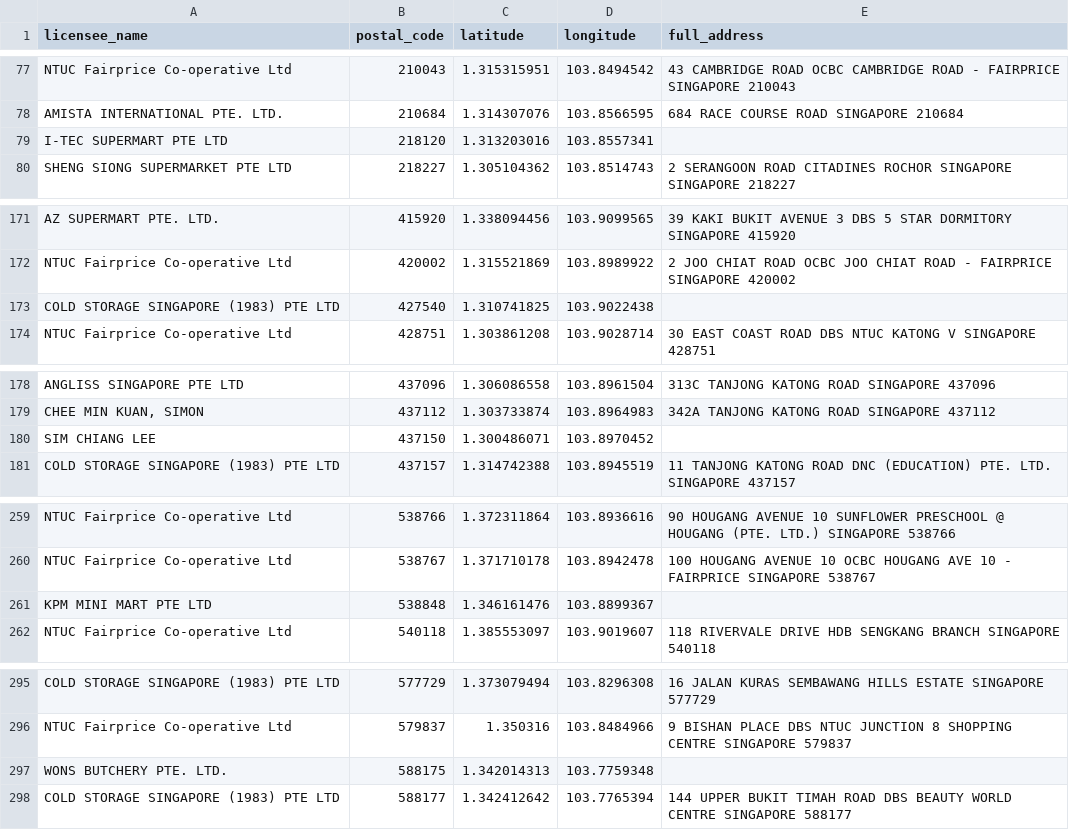
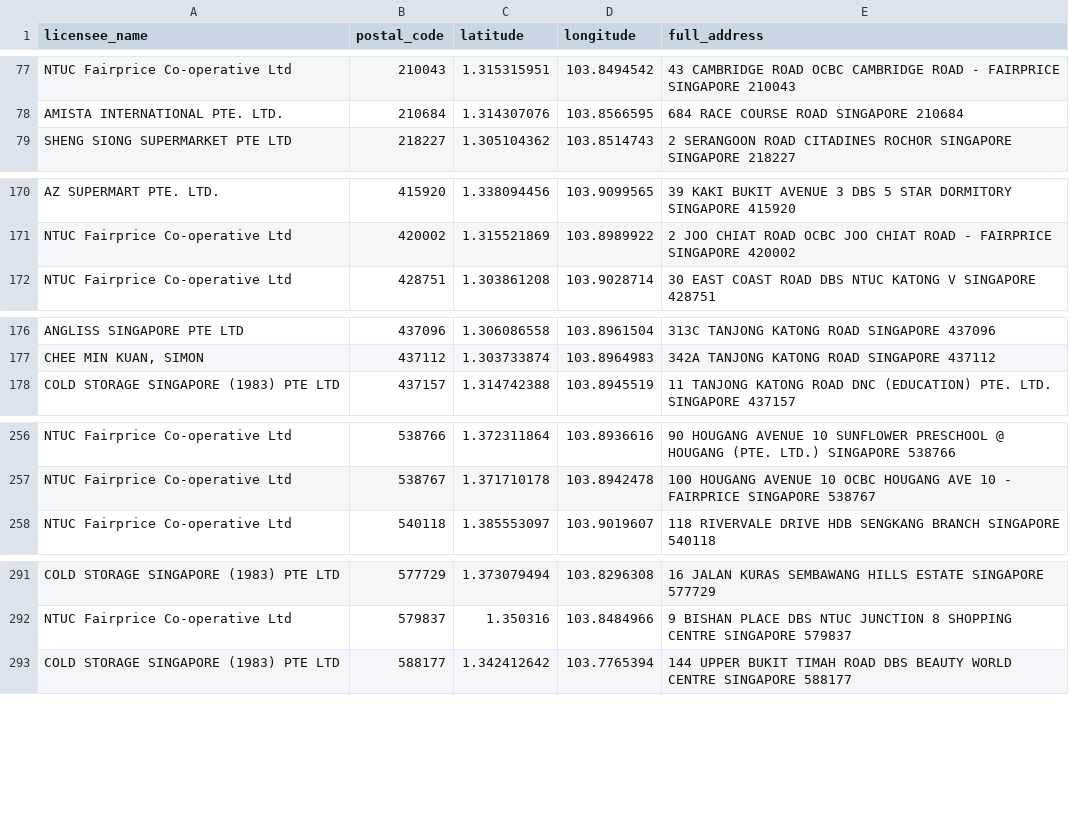
Before and after one commit to IRS-JSSW/HDBResalePriceRecommender, a CSV file: dataset/markets.csv, drawn as a sheet; only a part is shown, gaps mark what is left out; the diff covers the shown part only; the diff names each change by its address in the sheet, - before the commit and + after, or states it on an @@ line.

Commit message:
Add files via upload

```diff
--- a/dataset/markets.csv
+++ b/dataset/markets.csv
-row 79: I-TEC SUPERMART PTE LTD | 218120 | 1.313203016 | 103.8557341
-row 173: COLD STORAGE SINGAPORE (1983) PTE LTD | 427540 | 1.310741825 | 103.9022438
-row 180: SIM CHIANG LEE | 437150 | 1.300486071 | 103.8970452
-row 261: KPM MINI MART PTE LTD | 538848 | 1.346161476 | 103.8899367
-row 297: WONS BUTCHERY PTE. LTD. | 588175 | 1.342014313 | 103.7759348
```
Also changed, not shown: 5 removed rows elsewhere in this file.
